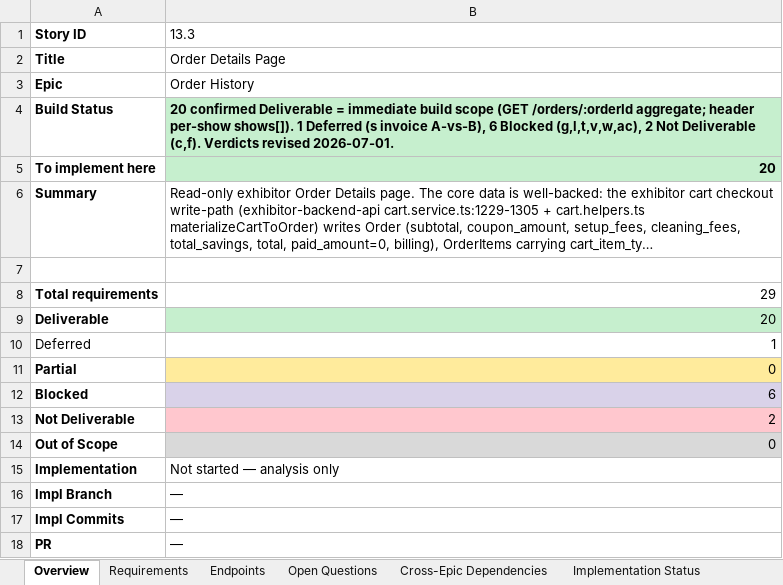
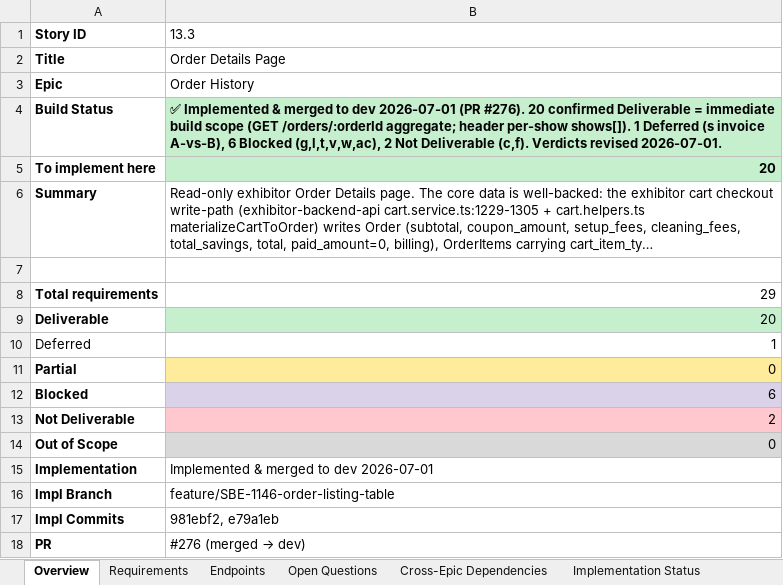
Before and after one commit to prantikUIPL/sbe-backend-workspace, an Excel workbook: order_history/13.3-order-details-page/13.3 - Order Details Page.xlsx, sheet Overview, drawn as a sheet; long unchanged cells end in …; values as stored, in another font and other column widths than the file's, no borders; the diff names each change by its address in the sheet, - before the commit and + after, or states it on an @@ line.

Commit message:
docs(order-history): record 13.3 implementation status + plan
Story 13.3 (Order Details, GET /orders/:orderId) shipped and merged to dev
(PR #276, commits 981ebf2 + e79a1eb). Mark the 20 Deliverable requirements
as shipped in the .md + .xlsx, fill the Implementation Status lifecycle
fields (branch, commits, PR, gates, live-smoke evidence, migration note),
and add the approved Phase-2 implementation plan.

```diff
--- a/order_history/13.3-order-details-page/13.3 - Order Details Page.xlsx (sheet Overview)
+++ b/order_history/13.3-order-details-page/13.3 - Order Details Page.xlsx (sheet Overview)
-B4: 20 confirmed…
+B4: ✅ Implemented & merged to dev 2026-07-01 (PR #276). 20 confirmed…
-B15: Not started — analysis only
+B15: Implemented & merged to dev 2026-07-01
-B16: —
+B16: feature/SBE-1146-order-listing-table
-B17: —
+B17: 981ebf2, e79a1eb
@@ B18: — → #276 (merged → dev) @@
```
Also changed, not shown: sheet Implementation Status, sheet Requirements, sheet Open Questions, hidden cells, 2 other files.
